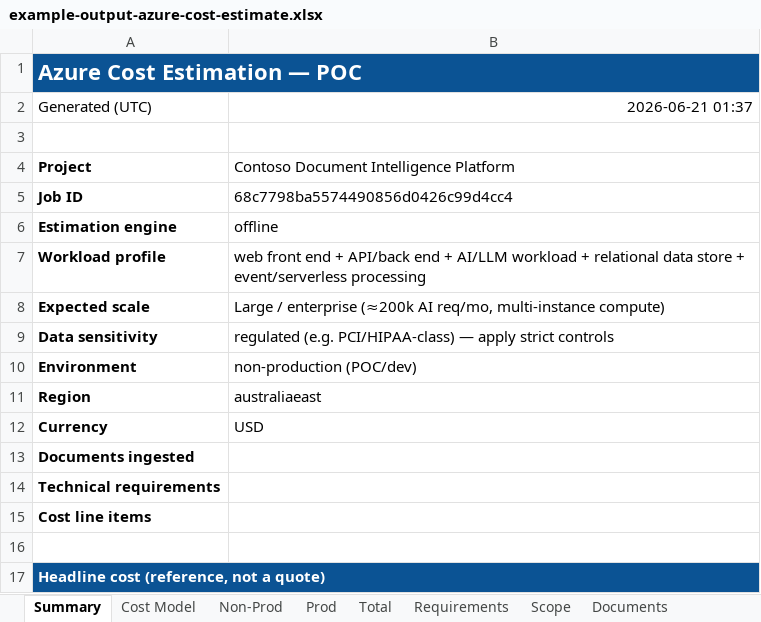
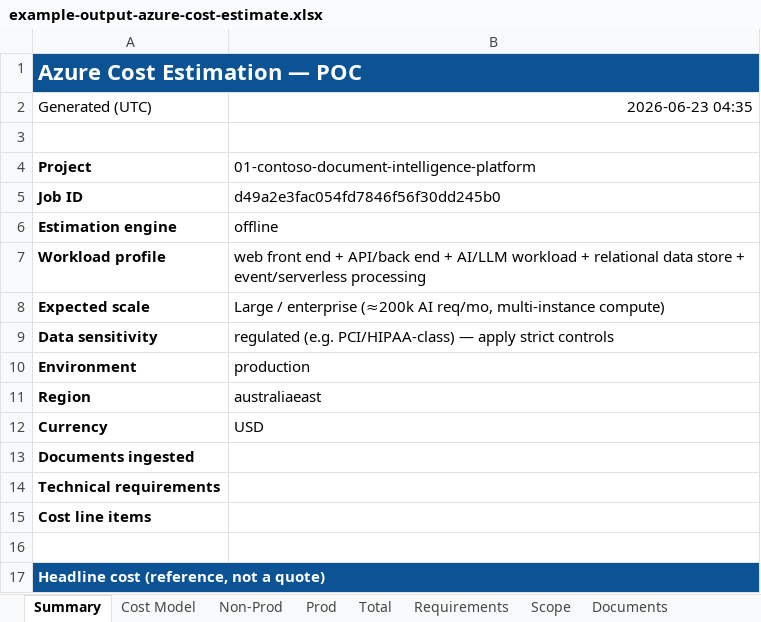
Before and after one commit to qkfang/opc-playground-project, an Excel workbook: proj37_foundry_cost_estimator_poc/samples/example-output-azure-cost-estimate.xlsx, sheet Summary, drawn as a sheet; only a part is shown; values as stored, in another font and other column widths than the file's, no borders; the diff names each change by its address in the sheet, - before the commit and + after, or states it on an @@ line.

```diff
--- a/proj37_foundry_cost_estimator_poc/samples/example-output-azure-cost-estimate.xlsx (sheet Summary)
+++ b/proj37_foundry_cost_estimator_poc/samples/example-output-azure-cost-estimate.xlsx (sheet Summary)
-B2: 2026-06-21 01:37
+B2: 2026-06-23 04:35
-B4: Contoso Document Intelligence Platform
+B4: 01-contoso-document-intelligence-platform
-B5: 68c7798ba5574490856d0426c99d4cc4
+B5: d49a2e3fac054fd7846f56f30dd245b0
-B10: non-production (POC/dev)
+B10: production
```
Also changed, not shown: sheet Documents, sheet Scope, sheet Prod, sheet Non-Prod, sheet Cost Model, sheet Total, 1 more sheet, 3 other files.
